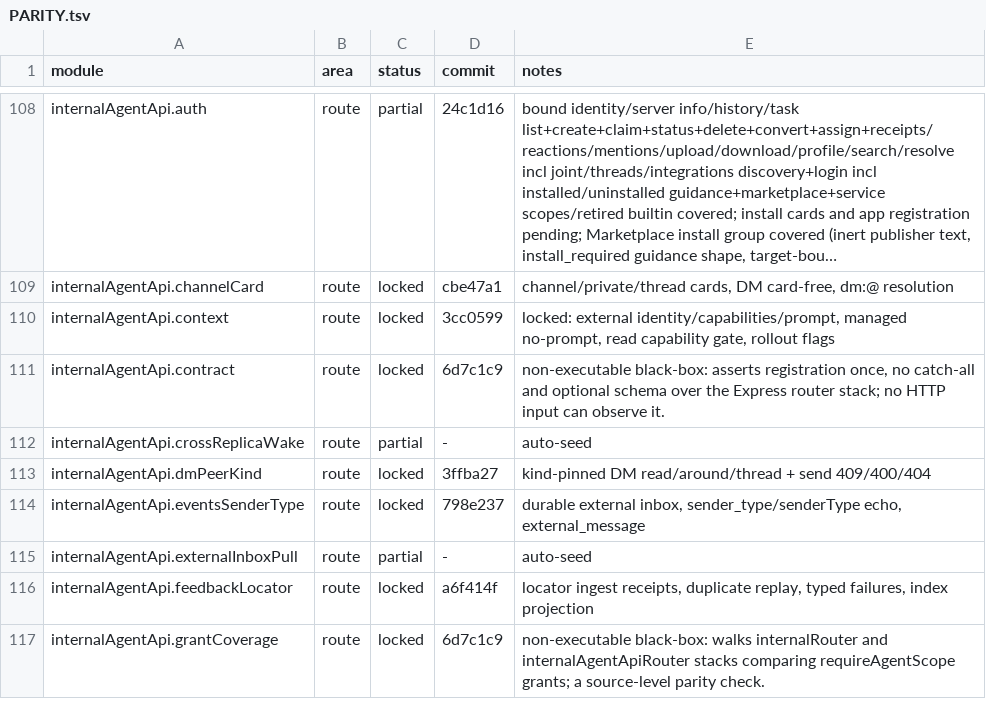
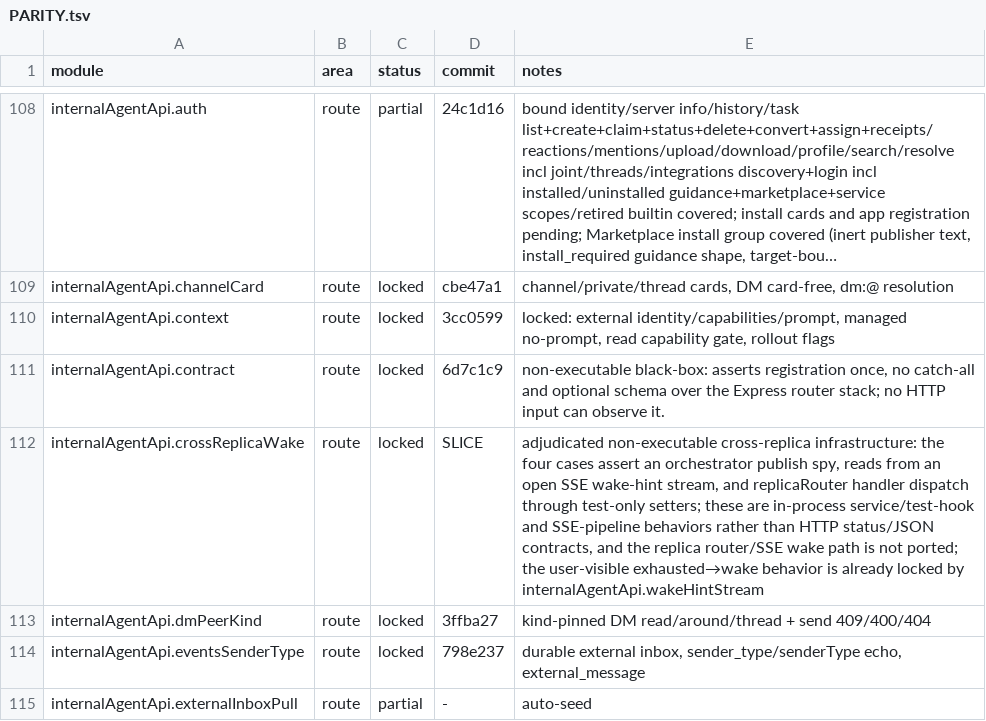
Before and after one commit to kevinzhow/raft-server-swift, a TSV file: docs/PARITY.tsv, drawn as a sheet; only a part is shown, gaps mark what is left out; the shorter side is filled out with more unchanged rows; long unchanged cells end in ….

Commit message:
Lock the cross-replica wake module as non-executable.
route internalAgentApi.crossReplicaWake:
- The cases assert an orchestrator publish spy, SSE stream reads and
  replica-router test hooks; the replica router/SSE wake path is not ported,
  and the user-visible wake behavior is already covered.

```diff
--- a/docs/PARITY.tsv
+++ b/docs/PARITY.tsv
@@ -111,3 +111,3 @@ internalAgentApi.context	route	locked	3cc0599	locked: external identity/capabili
 internalAgentApi.contract	route	locked	6d7c1c9	non-executable black-box: asserts registration once, no catch-all and optional schema over the Express router stack; no HTTP input can observe it.
-internalAgentApi.crossReplicaWake	route	partial	-	auto-seed
+internalAgentApi.crossReplicaWake	route	locked	SLICE	adjudicated non-executable cross-replica infrastructure: the four cases assert an orchestrator publish spy, reads from an open SSE wake-hint stream, and replicaRouter handler dispatch through test-only setters; these are in-process service/test-hook and SSE-pipeline behaviors rather than HTTP status/JSON contracts, and the replica router/SSE wake path is not ported; the user-visible exhausted→wake behavior is already locked by internalAgentApi.wakeHintStream
 internalAgentApi.dmPeerKind	route	locked	3ffba27	kind-pinned DM read/around/thread + send 409/400/404
```
Also changed, not shown: 1 other file.
